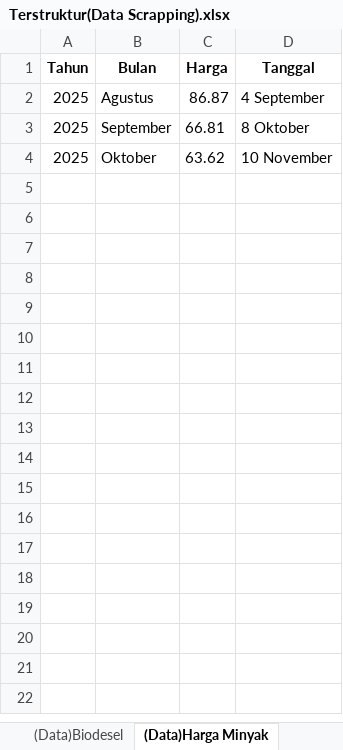
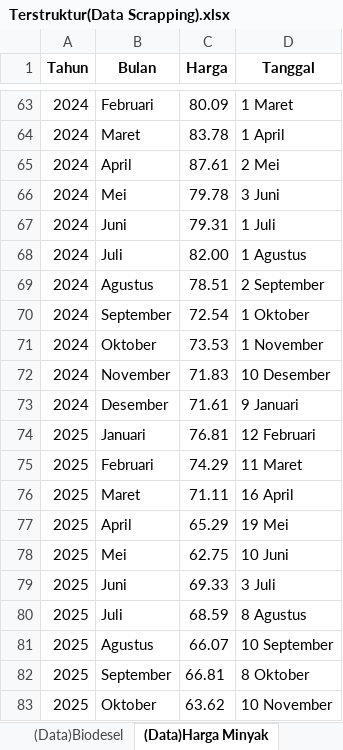
Before and after one commit to azkanurunala/Dashboard-Pertamina-VeloCT, an Excel workbook: src/results/Terstruktur(Data Scrapping).xlsx, sheet (Data)Harga Minyak, drawn as a sheet; only a part is shown, gaps mark what is left out; values as stored, in another font and other column widths than the file's, no borders; addresses are those after the commit; the diff covers the shown part only; the diff names each change by its address in the sheet, - before the commit and + after, or states it on an @@ line.

```diff
--- a/src/results/Terstruktur(Data Scrapping).xlsx (sheet (Data)Harga Minyak)
+++ b/src/results/Terstruktur(Data Scrapping).xlsx (sheet (Data)Harga Minyak)
+row 63: 2024 | Februari | 80.09 | 1 Maret
+row 64: 2024 | Maret | 83.78 | 1 April
+row 65: 2024 | April | 87.61 | 2 Mei
+row 66: 2024 | Mei | 79.78 | 3 Juni
+row 67: 2024 | Juni | 79.31 | 1 Juli
+row 68: 2024 | Juli | 82.00 | 1 Agustus
+row 69: 2024 | Agustus | 78.51 | 2 September
+row 70: 2024 | September | 72.54 | 1 Oktober
+row 71: 2024 | Oktober | 73.53 | 1 November
+row 72: 2024 | November | 71.83 | 10 Desember
+row 73: 2024 | Desember | 71.61 | 9 Januari
+row 74: 2025 | Januari | 76.81 | 12 Februari
+row 75: 2025 | Februari | 74.29 | 11 Maret
+row 76: 2025 | Maret | 71.11 | 16 April
+row 77: 2025 | April | 65.29 | 19 Mei
+row 78: 2025 | Mei | 62.75 | 10 Juni
+row 79: 2025 | Juni | 69.33 | 3 Juli
+row 80: 2025 | Juli | 68.59 | 8 Agustus
-C81 (Harga): 86.87
+C81 (Harga): 66.07
-D81 (Tanggal): 4 September
+D81 (Tanggal): 10 September
```
Also changed, not shown: 61 added rows elsewhere in this sheet, sheet (Data)Biodesel, other sheet tabs.
